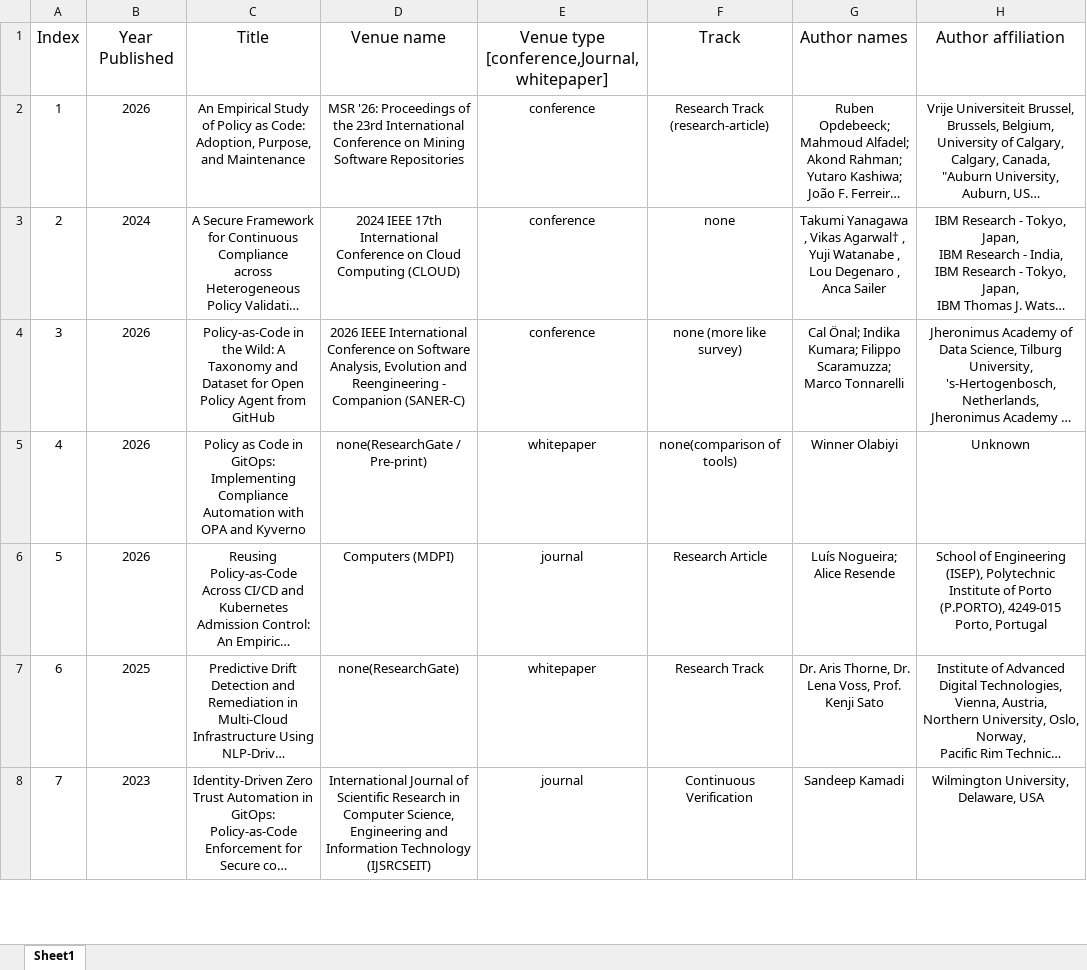
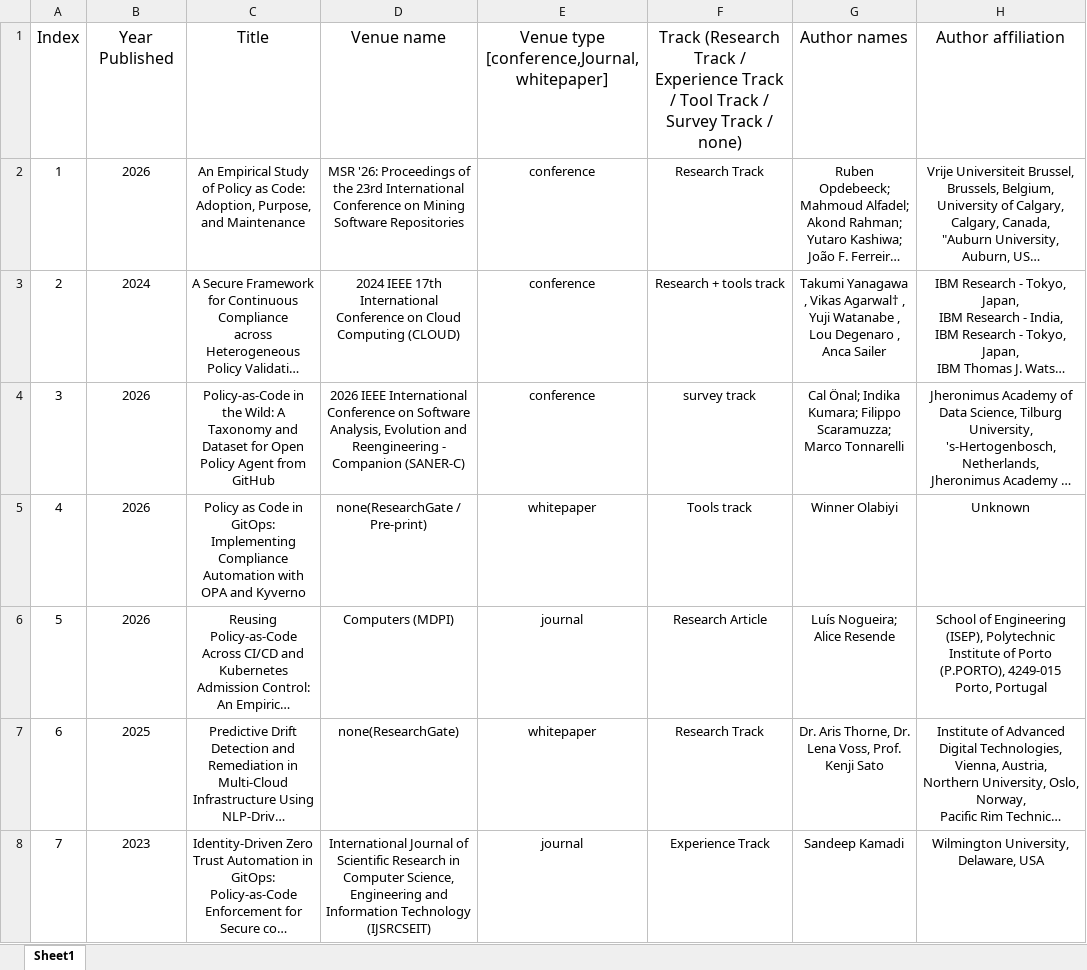
Before and after one commit to Jan9e/ACIT-4100-Taxonomy, an Excel workbook: Taxonomy.xlsx, sheet Sheet1, drawn as a sheet; only a part is shown; long unchanged cells end in …; values as stored, in another font and other column widths than the file's, no borders; the diff covers the shown part only; the diff names each change by its address in the sheet, - before the commit and + after, or states it on an @@ line.

Commit message:
fix: improved the track columns and added tracks of first 3 papers

```diff
--- a/Taxonomy.xlsx (sheet Sheet1)
+++ b/Taxonomy.xlsx (sheet Sheet1)
-F1: Track
+F1: Track (Research Track / Experience Track / Tool Track / Survey Track / none)
-F2: Research Track (research-article)
+F2: Research Track
-F3: none
+F3: Research + tools track
-F4: none (more like survey)
+F4: survey track
-F5: none(comparison of tools)
+F5: Tools track
-F8: Continuous Verification
+F8: Experience Track
```
Also changed, not shown: 7 edited cells elsewhere in this sheet, 1 other file.
